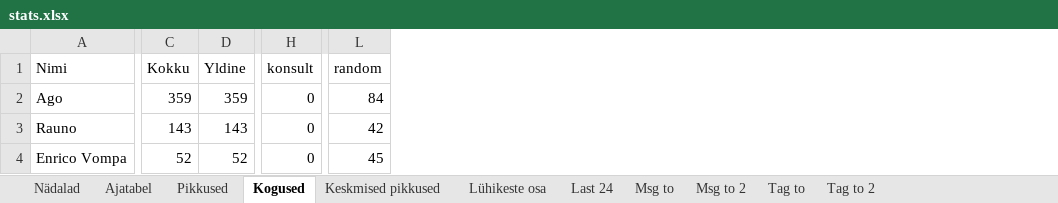
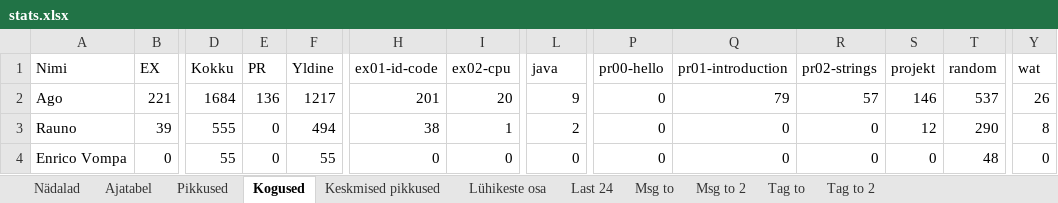
Before and after one commit to kallejre/discord-stats, an Excel workbook: Java/stats.xlsx, sheet Kogused, drawn as a sheet; only a part is shown, gaps mark what is left out; values as stored, in another font and other column widths than the file's, no borders; addresses are those after the commit; the diff covers the shown part only; the diff names each change by its address in the sheet, - before the commit and + after, or states it on an @@ line.

```diff
--- a/Java/stats.xlsx (sheet Kogused)
+++ b/Java/stats.xlsx (sheet Kogused)
+column B (EX), rows 2-4: 221 | 39 | 0
+column E (PR), rows 2-4: 136 | 0 | 0
+column H (ex01-id-code), rows 2-4: 201 | 38 | 0
+column I (ex02-cpu), rows 2-4: 20 | 1 | 0
+column P (pr00-hello), rows 2-4: all 0
+column Q (pr01-introduction), rows 2-4: 79 | 0 | 0
+column R (pr02-strings), rows 2-4: 57 | 0 | 0
+column S (projekt), rows 2-4: 146 | 12 | 0
+column Y (wat), rows 2-4: 26 | 8 | 0
-L1: konsult
+L1: java
-D2 (Kokku): 359
+D2 (Kokku): 1684
-F2 (Yldine): 359
+F2 (Yldine): 1217
-L2 (java): 0
+L2 (java): 9
-T2 (random): 84
+T2 (random): 537
-D3 (Kokku): 143
+D3 (Kokku): 555
-F3 (Yldine): 143
+F3 (Yldine): 494
-L3 (java): 0
+L3 (java): 2
-T3 (random): 42
+T3 (random): 290
-D4 (Kokku): 52
+D4 (Kokku): 55
-F4 (Yldine): 52
+F4 (Yldine): 55
-T4 (random): 45
+T4 (random): 48
```
Also changed, not shown: 55 added rows and 218 edited cells elsewhere in this sheet, sheet Ajatabel, sheet Last 24, sheet Msg to, sheet Pikkused, sheet Keskmised pikkused, sheet Msg to 2, 4 more sheets, Kaug/stats.xlsx, 25 other files.
